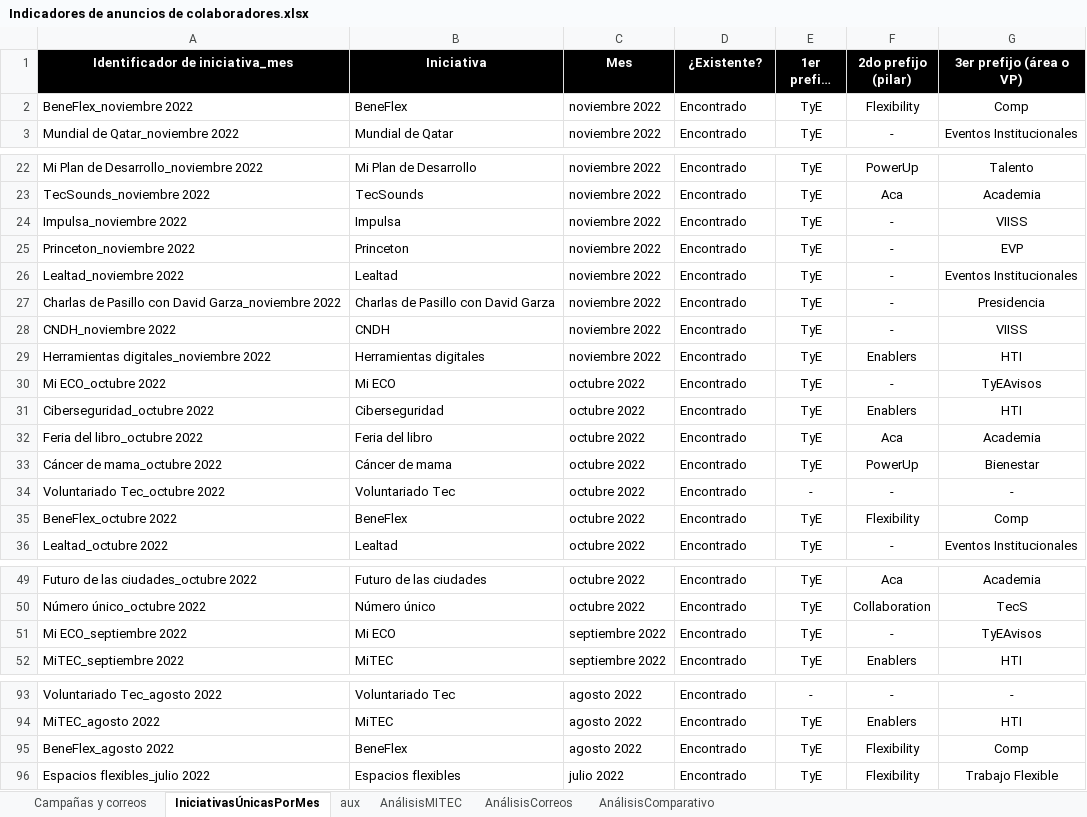
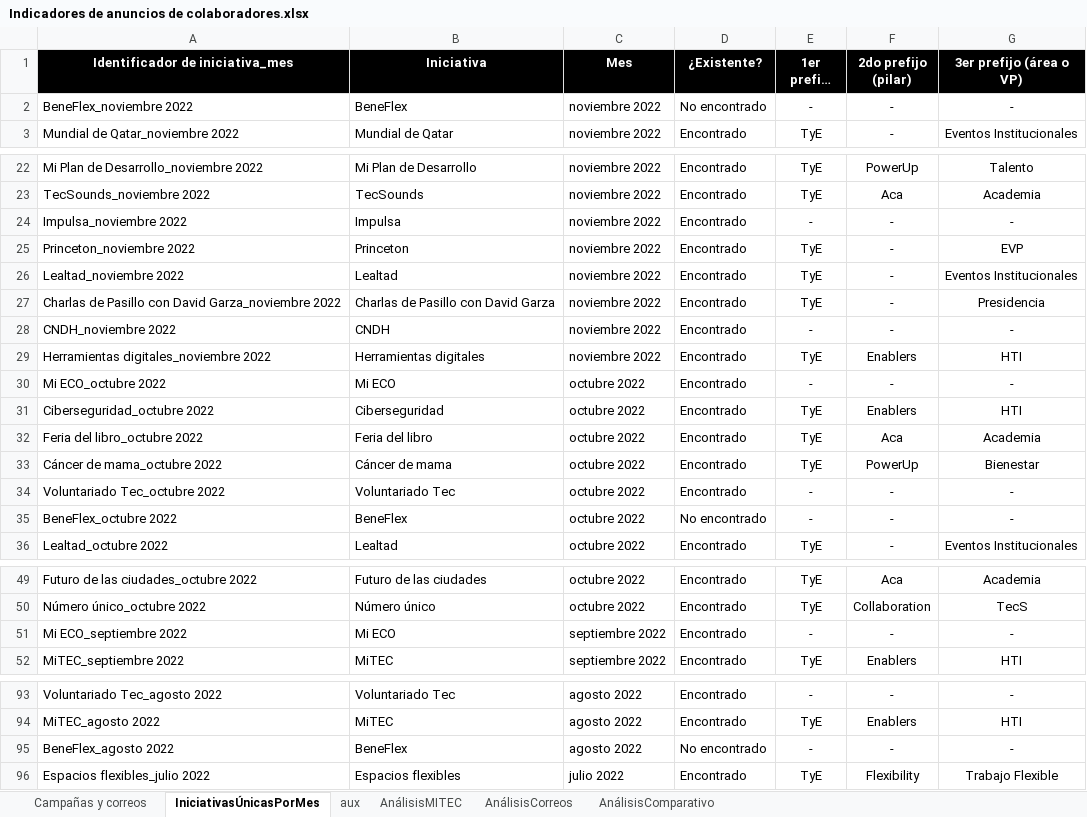
Before and after one commit to AngelAnayaOCI/Dashboards, an Excel workbook: Indicadores de anuncios de colaboradores.xlsx, sheet IniciativasÚnicasPorMes, drawn as a sheet; only a part is shown, gaps mark what is left out; long unchanged cells end in …; values as stored, in another font and other column widths than the file's, no borders; conditional formats not drawn; the diff covers the shown part only; the diff names each change by its address in the sheet, - before the commit and + after, or states it on an @@ line.

```diff
--- a/Indicadores de anuncios de colaboradores.xlsx (sheet IniciativasÚnicasPorMes)
+++ b/Indicadores de anuncios de colaboradores.xlsx (sheet IniciativasÚnicasPorMes)
-D2 (¿Existente?): Encontrado
+D2 (¿Existente?): No encontrado
-E2 (1er prefijo (TyE)): TyE
+E2 (1er prefijo (TyE)): -
-F2 (2do prefijo (pilar)): Flexibility
+F2 (2do prefijo (pilar)): -
-G2 (3er prefijo (área o VP)): Comp
+G2 (3er prefijo (área o VP)): -
-E24 (1er prefijo (TyE)): TyE
+E24 (1er prefijo (TyE)): -
-G24 (3er prefijo (área o VP)): VIISS
+G24 (3er prefijo (área o VP)): -
-E28 (1er prefijo (TyE)): TyE
+E28 (1er prefijo (TyE)): -
-G28 (3er prefijo (área o VP)): VIISS
+G28 (3er prefijo (área o VP)): -
-E30 (1er prefijo (TyE)): TyE
+E30 (1er prefijo (TyE)): -
-G30 (3er prefijo (área o VP)): TyEAvisos
+G30 (3er prefijo (área o VP)): -
-D35 (¿Existente?): Encontrado
+D35 (¿Existente?): No encontrado
-E35 (1er prefijo (TyE)): TyE
+E35 (1er prefijo (TyE)): -
-F35 (2do prefijo (pilar)): Flexibility
+F35 (2do prefijo (pilar)): -
-G35 (3er prefijo (área o VP)): Comp
+G35 (3er prefijo (área o VP)): -
-E51 (1er prefijo (TyE)): TyE
+E51 (1er prefijo (TyE)): -
-G51 (3er prefijo (área o VP)): TyEAvisos
+G51 (3er prefijo (área o VP)): -
-D95 (¿Existente?): Encontrado
+D95 (¿Existente?): No encontrado
-E95 (1er prefijo (TyE)): TyE
+E95 (1er prefijo (TyE)): -
-F95 (2do prefijo (pilar)): Flexibility
+F95 (2do prefijo (pilar)): -
-G95 (3er prefijo (área o VP)): Comp
+G95 (3er prefijo (área o VP)): -
```
Also changed, not shown: 2 edited cells elsewhere in this sheet, sheet AnálisisCorreos, sheet Campañas y correos, sheet AnálisisMITEC, formulas that keep their value, Campañas pendientes.xlsx, 7 other files.
